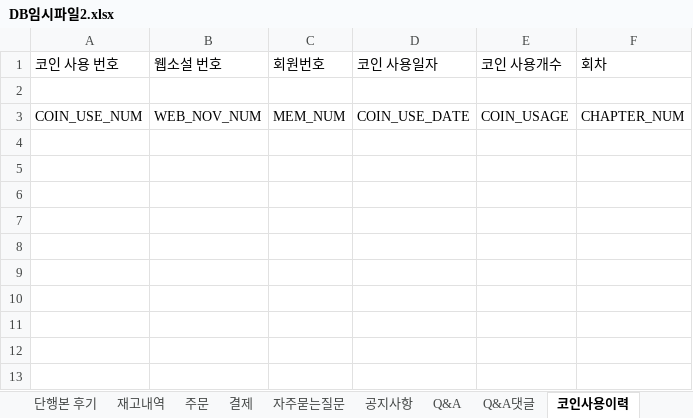
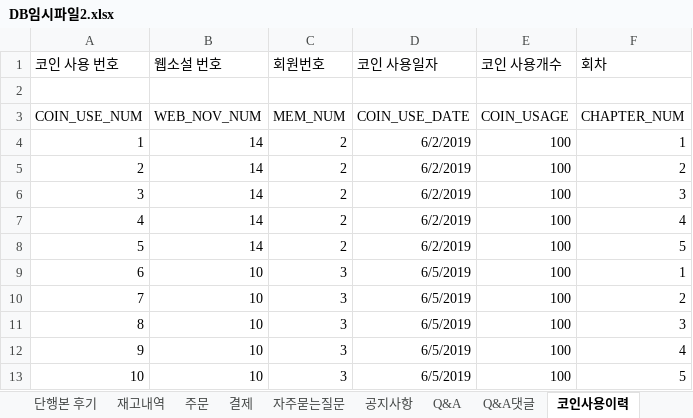
Before and after one commit to hoony0203/firstbook, an Excel workbook: DB/DB임시파일2.xlsx, sheet 코인사용이력, drawn as a sheet; values as stored, in another font and other column widths than the file's, no borders; the diff names each change by its address in the sheet, - before the commit and + after, or states it on an @@ line.

```diff
--- a/DB/DB임시파일2.xlsx (sheet 코인사용이력)
+++ b/DB/DB임시파일2.xlsx (sheet 코인사용이력)
+row 4: 1 | 14 | 2 | 6/2/2019 | 100 | 1
+row 5: 2 | 14 | 2 | 6/2/2019 | 100 | 2
+row 6: 3 | 14 | 2 | 6/2/2019 | 100 | 3
+row 7: 4 | 14 | 2 | 6/2/2019 | 100 | 4
+row 8: 5 | 14 | 2 | 6/2/2019 | 100 | 5
+row 9: 6 | 10 | 3 | 6/5/2019 | 100 | 1
+row 10: 7 | 10 | 3 | 6/5/2019 | 100 | 2
+row 11: 8 | 10 | 3 | 6/5/2019 | 100 | 3
+row 12: 9 | 10 | 3 | 6/5/2019 | 100 | 4
+row 13: 10 | 10 | 3 | 6/5/2019 | 100 | 5
```
Also changed, not shown: sheet 코인 충전이력, 1 other file.
